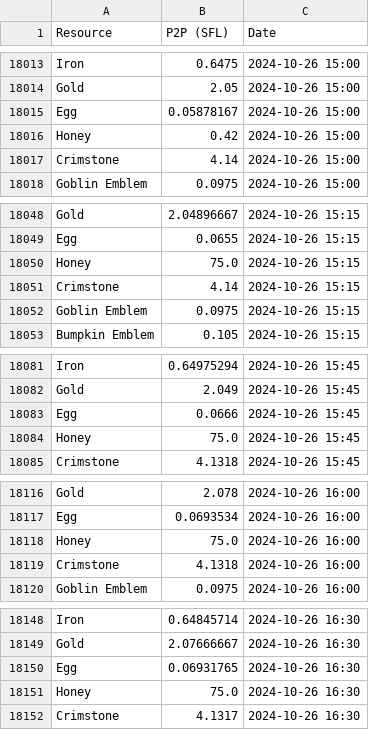
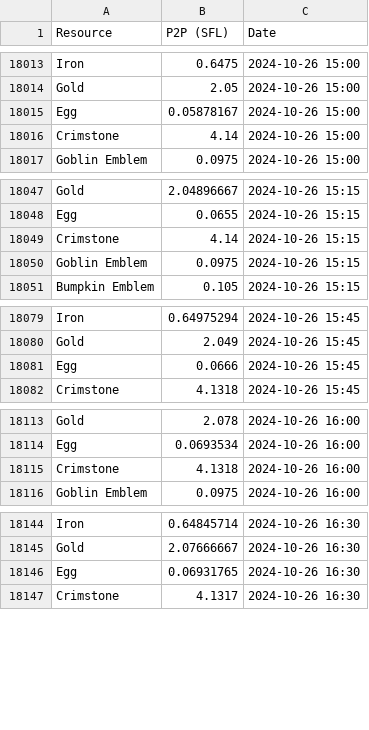
Before and after one commit to SimBim5/sfl_price_api, a CSV file: price_tracking/resource_prices_2024_10.csv, drawn as a sheet; only a part is shown, gaps mark what is left out; the diff covers the shown part only.

Commit message:
fix honey bug

```diff
--- a/price_tracking/resource_prices_2024_10.csv
+++ b/price_tracking/resource_prices_2024_10.csv
@@ -18015,3 +18015,2 @@ Gold,2.05,2024-10-26 15:00
 Egg,0.05878167,2024-10-26 15:00
-Honey,0.42,2024-10-26 15:00
 Crimstone,4.14,2024-10-26 15:00
@@ -18049,3 +18048,2 @@ Gold,2.04896667,2024-10-26 15:15
 Egg,0.0655,2024-10-26 15:15
-Honey,75.0,2024-10-26 15:15
 Crimstone,4.14,2024-10-26 15:15
@@ -18083,3 +18081,2 @@ Gold,2.049,2024-10-26 15:45
 Egg,0.0666,2024-10-26 15:45
-Honey,75.0,2024-10-26 15:45
 Crimstone,4.1318,2024-10-26 15:45
@@ -18117,3 +18114,2 @@ Gold,2.078,2024-10-26 16:00
 Egg,0.0693534,2024-10-26 16:00
-Honey,75.0,2024-10-26 16:00
 Crimstone,4.1318,2024-10-26 16:00
@@ -18150,3 +18146,2 @@ Gold,2.07666667,2024-10-26 16:30
 Egg,0.06931765,2024-10-26 16:30
-Honey,75.0,2024-10-26 16:30
 Crimstone,4.1317,2024-10-26 16:30
```
Also changed, not shown: 51 removed rows elsewhere in this file, 1 other file.
